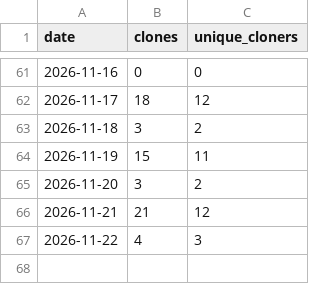
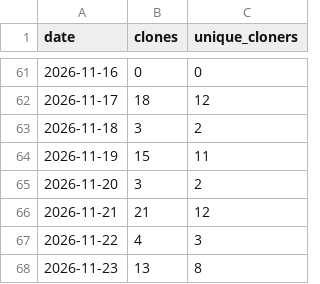
Before and after one commit to GoutamkumarKoppolu/DigiLog, a CSV file: clones.csv, drawn as a sheet; only a part is shown, gaps mark what is left out; the diff names each change by its address in the sheet, - before the commit and + after, or states it on an @@ line.

```diff
--- a/clones.csv
+++ b/clones.csv
+row 68: 2026-11-23 | 13 | 8
```
Also changed, not shown: downloads.csv, pages.csv, 3 other files.
